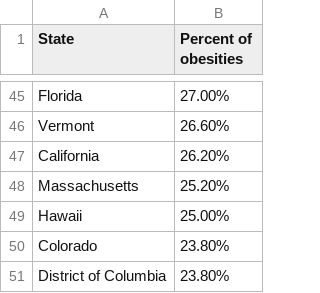
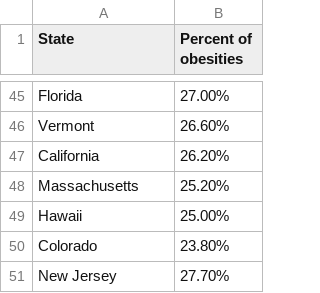
Before and after one commit to srijeev-ds/IAT, a CSV file: Datasets/map metrics/obesity_per_state.csv, drawn as a sheet; only a part is shown, gaps mark what is left out.

Commit message:
Updated obesity by state
Updated obesity by state

```diff
--- a/Datasets/map metrics/obesity_per_state.csv
+++ b/Datasets/map metrics/obesity_per_state.csv
@@ -50,2 +50,2 @@ Hawaii,25.00%
 Colorado,23.80%
-District of Columbia,23.80%
+New Jersey,27.70%
```
